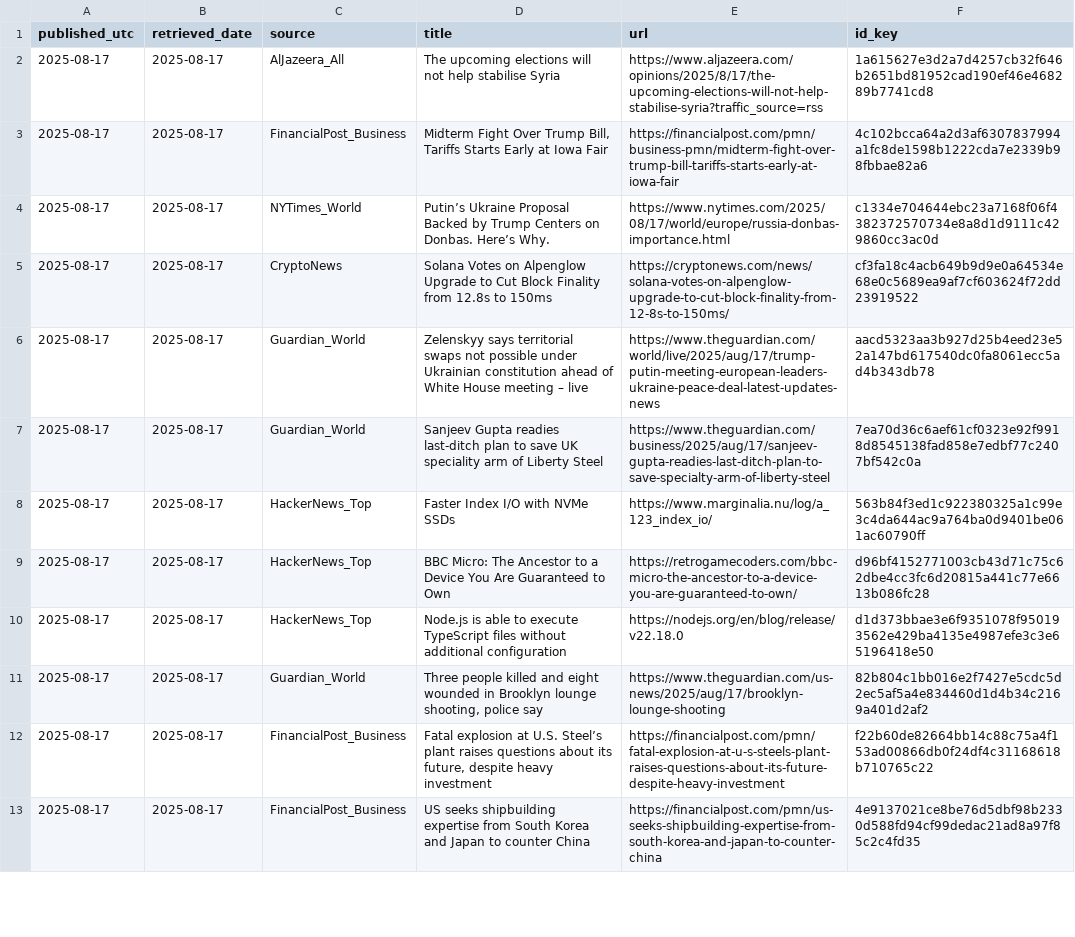
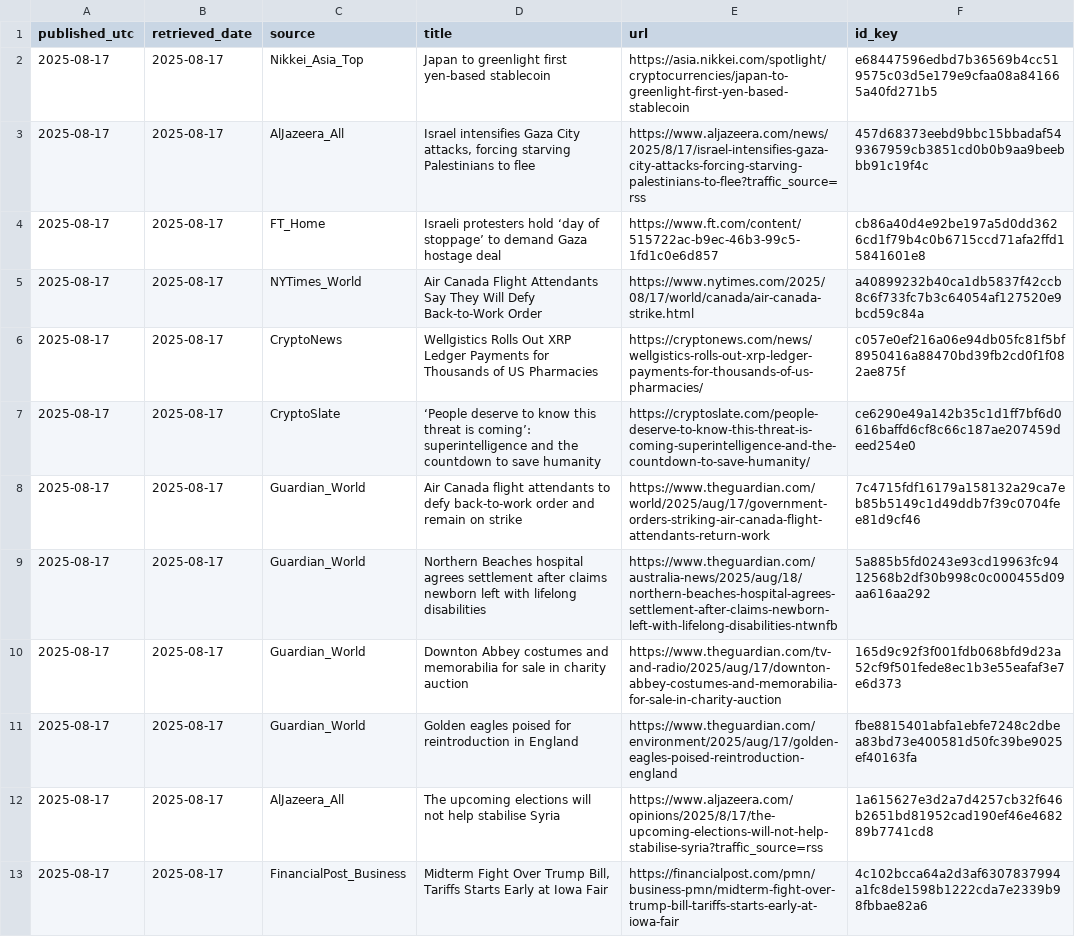
Before and after one commit to O0111lqczeadxws/rss-scanner, a CSV file: docs/articles.csv, drawn as a sheet; only a part is shown; the shorter side is filled out with more unchanged rows.

```diff
--- a/docs/articles.csv
+++ b/docs/articles.csv
@@ -1,2 +1,12 @@
 "published_utc","retrieved_date","source","title","url","id_key"
+"2025-08-17","2025-08-17","Nikkei_Asia_Top","Japan to greenlight first yen-based stablecoin","https://asia.nikkei.com/spotlight/cryptocurrencies/japan-to-greenlight-first-yen-based-stablecoin","e68447596edbd7b36569b4cc519575c03d5e179e9cfaa08a841665a40fd271b5"
+"2025-08-17","2025-08-17","AlJazeera_All","Israel intensifies Gaza City attacks, forcing starving Palestinians to flee","https://www.aljazeera.com/news/2025/8/17/israel-intensifies-gaza-city-attacks-forcing-starving-palestinians-to-flee?traffic_source=rss","457d68373eebd9bbc15bbadaf549367959cb3851cd0b0b9aa9beebbb91c19f4c"
+"2025-08-17","2025-08-17","FT_Home","Israeli protesters hold ‘day of stoppage’ to demand Gaza hostage deal","https://www.ft.com/content/515722ac-b9ec-46b3-99c5-1fd1c0e6d857","cb86a40d4e92be197a5d0dd3626cd1f79b4c0b6715ccd71afa2ffd15841601e8"
+"2025-08-17","2025-08-17","NYTimes_World","Air Canada Flight Attendants Say They Will Defy Back-to-Work Order","https://www.nytimes.com/2025/08/17/world/canada/air-canada-strike.html","a40899232b40ca1db5837f42ccb8c6f733fc7b3c64054af127520e9bcd59c84a"
+"2025-08-17","2025-08-17","CryptoNews","Wellgistics Rolls Out XRP Ledger Payments for Thousands of US Pharmacies","https://cryptonews.com/news/wellgistics-rolls-out-xrp-ledger-payments-for-thousands-of-us-pharmacies/","c057e0ef216a06e94db05fc81f5bf8950416a88470bd39fb2cd0f1f082ae875f"
+"2025-08-17","2025-08-17","CryptoSlate","‘People deserve to know this threat is coming’: superintelligence and the countdown to save humanity","https://cryptoslate.com/people-deserve-to-know-this-threat-is-coming-superintelligence-and-the-countdown-to-save-humanity/","ce6290e49a142b35c1d1ff7bf6d0616baffd6cf8c66c187ae207459deed254e0"
+"2025-08-17","2025-08-17","Guardian_World","Air Canada flight attendants to defy back-to-work order and remain on strike","https://www.theguardian.com/world/2025/aug/17/government-orders-striking-air-canada-flight-attendants-return-work","7c4715fdf16179a158132a29ca7eb85b5149c1d49ddb7f39c0704fee81d9cf46"
+"2025-08-17","2025-08-17","Guardian_World","Northern Beaches hospital agrees settlement after claims newborn left with lifelong disabilities","https://www.theguardian.com/australia-news/2025/aug/18/northern-beaches-hospital-agrees-settlement-after-claims-newborn-left-with-lifelong-disabilities-ntwnfb","5a885b5fd0243e93cd19963fc9412568b2df30b998c0c000455d09aa616aa292"
+"2025-08-17","2025-08-17","Guardian_World","Downton Abbey costumes and memorabilia for sale in charity auction","https://www.theguardian.com/tv-and-radio/2025/aug/17/downton-abbey-costumes-and-memorabilia-for-sale-in-charity-auction","165d9c92f3f001fdb068bfd9d23a52cf9f501fede8ec1b3e55eafaf3e7e6d373"
+"2025-08-17","2025-08-17","Guardian_World","Golden eagles poised for reintroduction in England","https://www.theguardian.com/environment/2025/aug/17/golden-eagles-poised-reintroduction-england","fbe8815401abfa1ebfe7248c2dbea83bd73e400581d50fc39be9025ef40163fa"
 "2025-08-17","2025-08-17","AlJazeera_All","The upcoming elections will not help stabilise Syria","https://www.aljazeera.com/opinions/2025/8/17/the-upcoming-elections-will-not-help-stabilise-syria?traffic_source=rss","1a615627e3d2a7d4257cb32f646b2651bd81952cad190ef46e468289b7741cd8"
```
Also changed, not shown: 5 other files.
